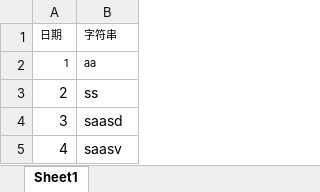
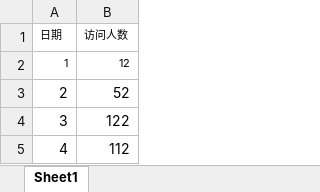
Before and after one commit to mulai-d/wulai-s-repository, an Excel workbook: src/main/resources/test_excel.xlsx, sheet Sheet1, drawn as a sheet; values as stored, in another font and other column widths than the file's, no borders; the diff names each change by its address in the sheet, - before the commit and + after, or states it on an @@ line.

```diff
--- a/src/main/resources/test_excel.xlsx (sheet Sheet1)
+++ b/src/main/resources/test_excel.xlsx (sheet Sheet1)
-B1: 字符串
+B1: 访问人数
-B2 (访问人数): aa
+B2 (访问人数): 12
-B3 (访问人数): ss
+B3 (访问人数): 52
-B4 (访问人数): saasd
+B4 (访问人数): 122
-B5 (访问人数): saasv
+B5 (访问人数): 112
```
Also changed, not shown: 2 other files.
